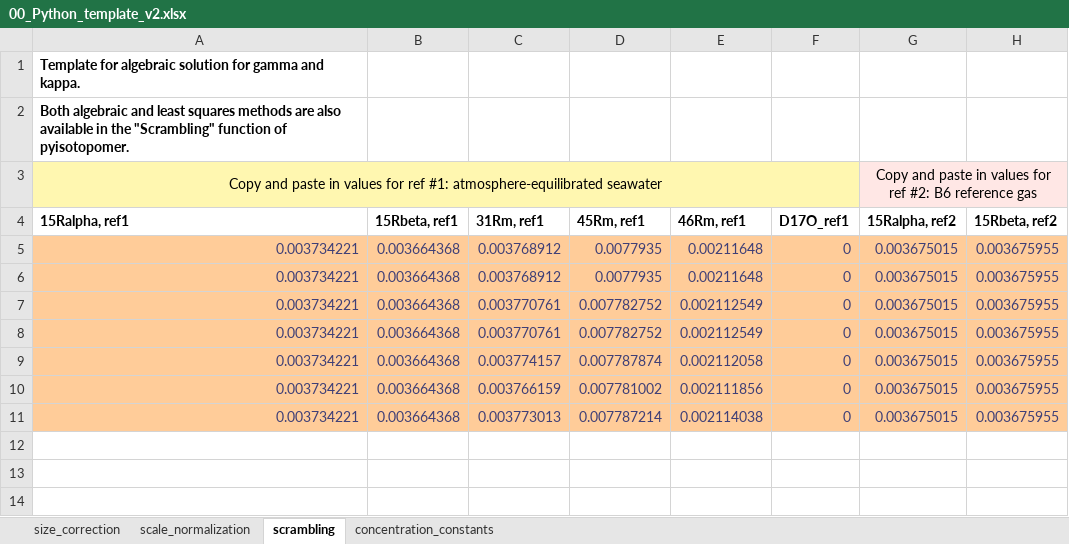
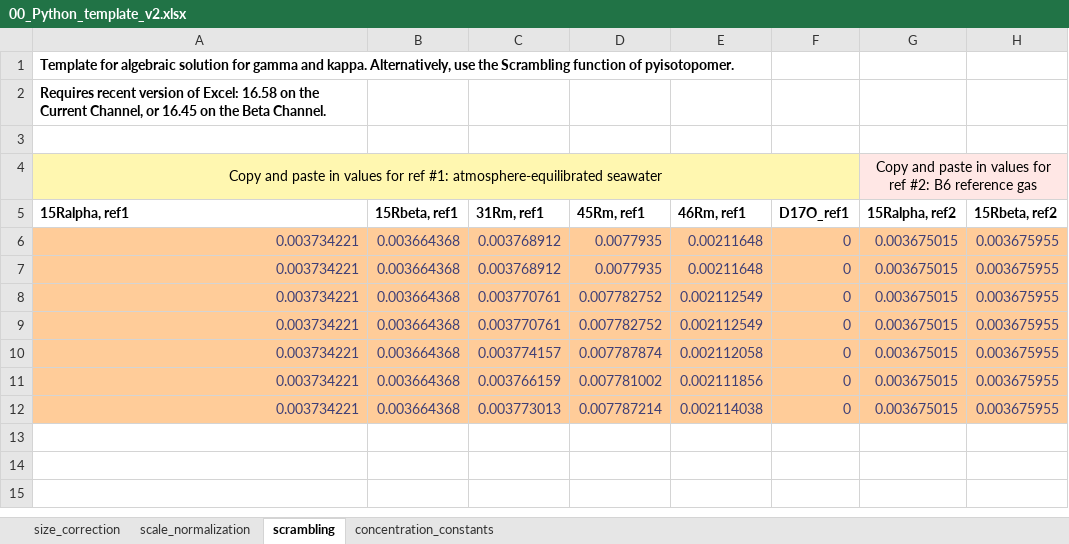
Before and after one commit to ckelly314/pyisotopomer, an Excel workbook: src/00_Python_template_v2.xlsx, sheet scrambling, drawn as a sheet; only a part is shown; values as stored, in another font and other column widths than the file's, no borders; addresses are those after the commit; rows hold the shown columns only; the diff names each change by its address in the sheet, - before the commit and + after, or states it on an @@ line.

Commit message:
add check values to excel template

```diff
--- a/src/00_Python_template_v2.xlsx (sheet scrambling)
+++ b/src/00_Python_template_v2.xlsx (sheet scrambling)
+row 1: Template for algebraic solution for gamma and kappa. Alternatively, use the Scrambling function of pyisotopomer.
-A2 (15Ralpha, ref1): Template for algebraic solution for gamma and kappa.
+A2 (15Ralpha, ref1): Requires recent version of Excel: 16.58 on the Current Channel, or 16.45 on the Beta Channel.
-A3 (15Ralpha, ref1): Both algebraic and least squares methods are also available in the "Scrambling" function of pyisotopomer.
+A3 (15Ralpha, ref1): (empty)
```
Also changed, not shown: sheet size_correction, formulas that keep their value.
